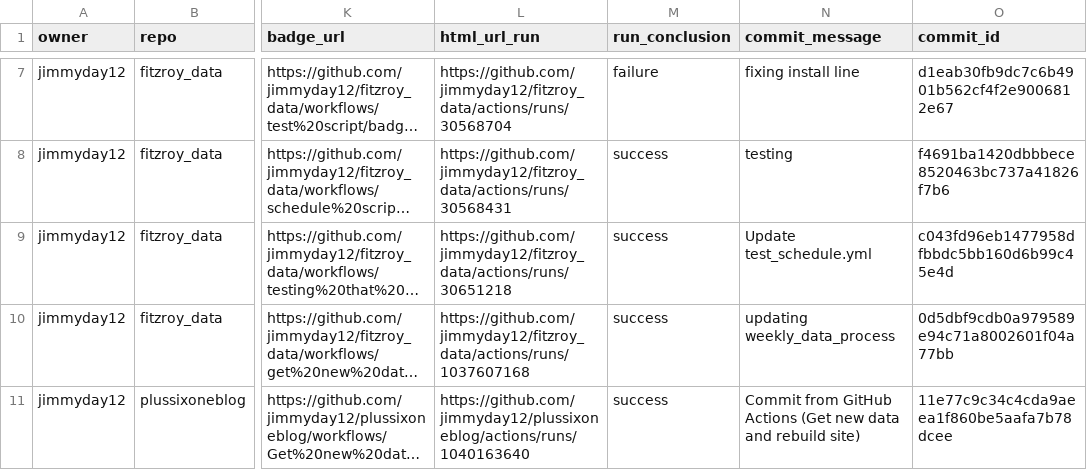
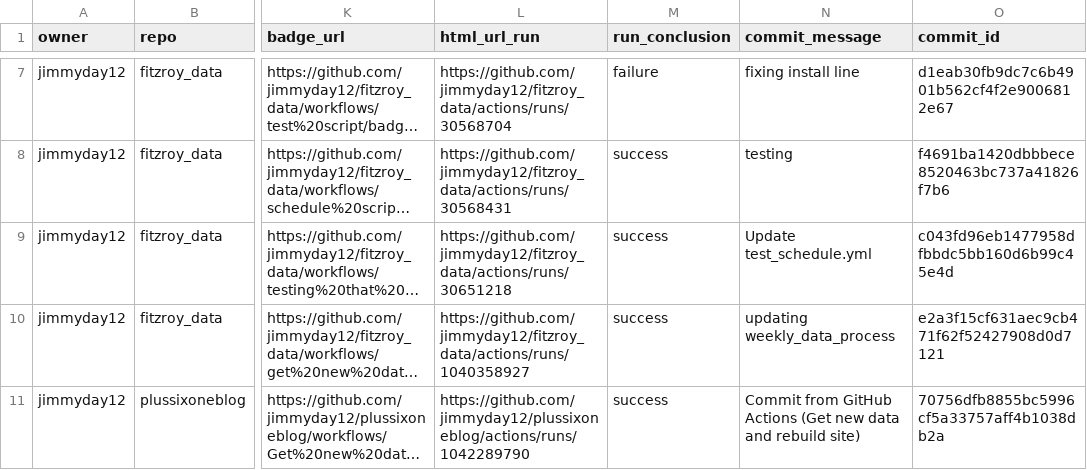
Before and after one commit to jimmyday12/status, a CSV file: repos.csv, drawn as a sheet; only a part is shown, gaps mark what is left out; long unchanged cells end in …; the diff names each change by its address in the sheet, - before the commit and + after, or states it on an @@ line.

```diff
--- a/repos.csv
+++ b/repos.csv
-L10 (html_url_run): https://github.com/jimmyday12/fitzroy_data/actions/runs/1037607168
+L10 (html_url_run): https://github.com/jimmyday12/fitzroy_data/actions/runs/1040358927
-O10 (commit_id): 0d5dbf9cdb0a979589e94c71a8002601f04a77bb
+O10 (commit_id): e2a3f15cf631aec9cb471f62f52427908d0d7121
-L11 (html_url_run): https://github.com/jimmyday12/plussixoneblog/actions/runs/1040163640
+L11 (html_url_run): https://github.com/jimmyday12/plussixoneblog/actions/runs/1042289790
-O11 (commit_id): 11e77c9c34c4cda9aeea1f860be5aafa7b78dcee
+O11 (commit_id): 70756dfb8855bc5996cf5a33757aff4b1038db2a
```
Also changed, not shown: 1 other file.
